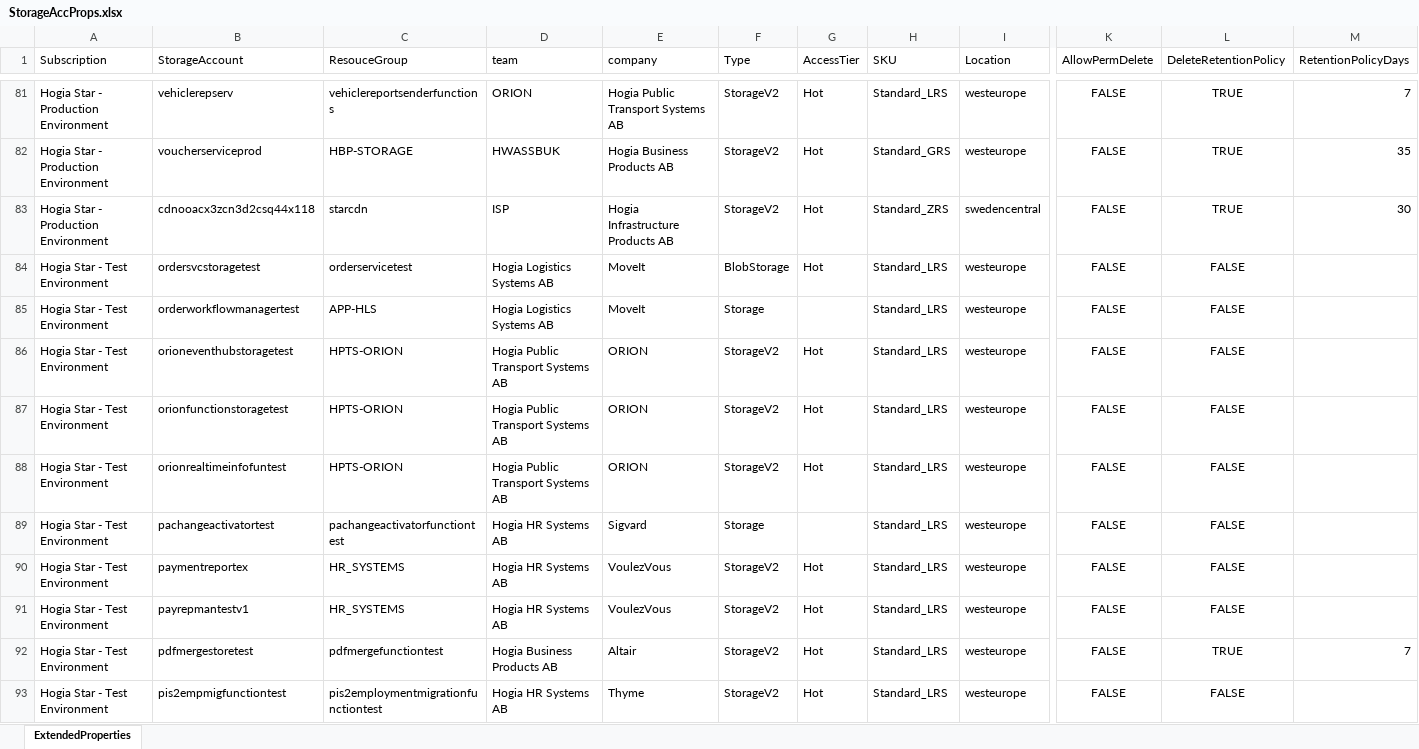
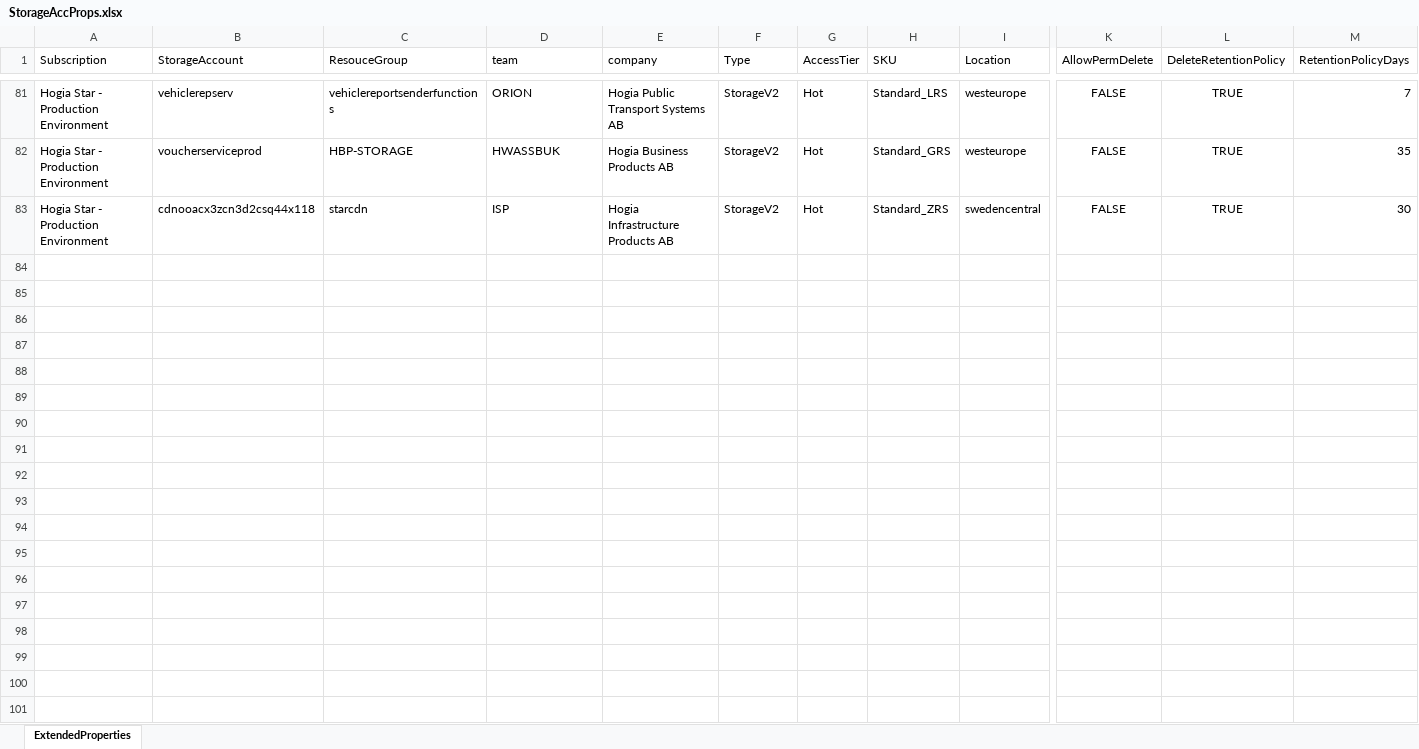
Before and after one commit to hogiarc82/hs-powertools, an Excel workbook: PSOutputFiles/StorageAccProps.xlsx, sheet ExtendedProperties, drawn as a sheet; only a part is shown, gaps mark what is left out; values as stored, in another font and other column widths than the file's, no borders; table styles not drawn; rows hold the shown columns only; the diff covers the shown part only; the diff names each change by its address in the sheet, - before the commit and + after, or states it on an @@ line.

```diff
--- a/PSOutputFiles/StorageAccProps.xlsx (sheet ExtendedProperties)
+++ b/PSOutputFiles/StorageAccProps.xlsx (sheet ExtendedProperties)
-row 84: Hogia Star - Test Environment | ordersvcstoragetest | orderservicetest | Hogia Logistics Systems AB | MoveIt | BlobStorage | Hot | Standard_LRS | westeurope | FALSE | FALSE
-row 85: Hogia Star - Test Environment | orderworkflowmanagertest | APP-HLS | Hogia Logistics Systems AB | MoveIt | Storage |  | Standard_LRS | westeurope | FALSE | FALSE
-row 86: Hogia Star - Test Environment | orioneventhubstoragetest | HPTS-ORION | Hogia Public Transport Systems AB | ORION | StorageV2 | Hot | Standard_LRS | westeurope | FALSE | FALSE
-row 87: Hogia Star - Test Environment | orionfunctionstoragetest | HPTS-ORION | Hogia Public Transport Systems AB | ORION | StorageV2 | Hot | Standard_LRS | westeurope | FALSE | FALSE
-row 88: Hogia Star - Test Environment | orionrealtimeinfofuntest | HPTS-ORION | Hogia Public Transport Systems AB | ORION | StorageV2 | Hot | Standard_LRS | westeurope | FALSE | FALSE
-row 89: Hogia Star - Test Environment | pachangeactivatortest | pachangeactivatorfunctiontest | Hogia HR Systems AB | Sigvard | Storage |  | Standard_LRS | westeurope | FALSE | FALSE
-row 90: Hogia Star - Test Environment | paymentreportex | HR_SYSTEMS | Hogia HR Systems AB | VoulezVous | StorageV2 | Hot | Standard_LRS | westeurope | FALSE | FALSE
-row 91: Hogia Star - Test Environment | payrepmantestv1 | HR_SYSTEMS | Hogia HR Systems AB | VoulezVous | StorageV2 | Hot | Standard_LRS | westeurope | FALSE | FALSE
-row 92: Hogia Star - Test Environment | pdfmergestoretest | pdfmergefunctiontest | Hogia Business Products AB | Altair | StorageV2 | Hot | Standard_LRS | westeurope | FALSE | TRUE | 7
-row 93: Hogia Star - Test Environment | pis2empmigfunctiontest | pis2employmentmigrationfunctiontest | Hogia HR Systems AB | Thyme | StorageV2 | Hot | Standard_LRS | westeurope | FALSE | FALSE
```
Also changed, not shown: 43 removed rows elsewhere in this sheet, 1 other file.
